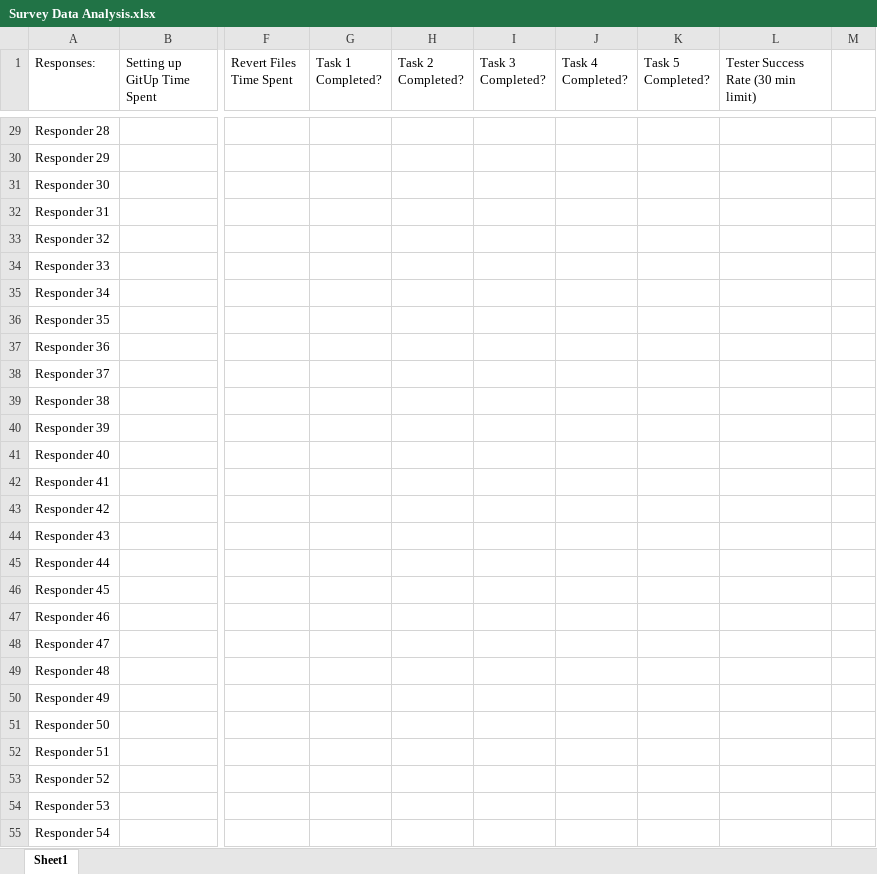
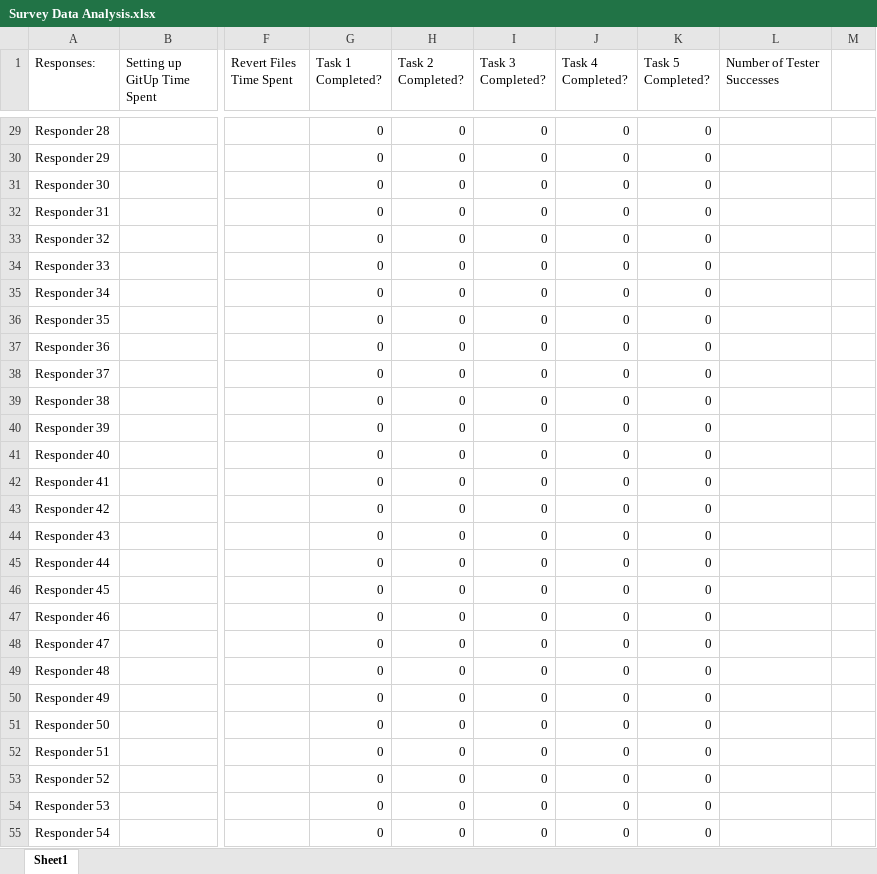
Before and after one commit to gerar231/GitUp, an Excel workbook: data/Survey Data Analysis.xlsx, sheet Sheet1, drawn as a sheet; only a part is shown, gaps mark what is left out; values as stored, in another font and other column widths than the file's, no borders; charts and pictures not drawn; the diff covers the shown part only; the diff names each change by its address in the sheet, - before the commit and + after, or states it on an @@ line.

Commit message:
Data Analysis Fixes
Data analysis now dynamically updates the number of user successes bar graph

```diff
--- a/data/Survey Data Analysis.xlsx (sheet Sheet1)
+++ b/data/Survey Data Analysis.xlsx (sheet Sheet1)
-L1: Tester Success Rate (30 min limit)
+L1: Number of Tester Successes
-G29:G55 (Task 1 Completed?): (empty)
+G29:G55 (Task 1 Completed?): 0
-H29:H55 (Task 2 Completed?): (empty)
+H29:H55 (Task 2 Completed?): 0
-I29:I55 (Task 3 Completed?): (empty)
+I29:I55 (Task 3 Completed?): 0
-J29:J55 (Task 4 Completed?): (empty)
+J29:J55 (Task 4 Completed?): 0
-K29:K55 (Task 5 Completed?): (empty)
+K29:K55 (Task 5 Completed?): 0
```
Also changed, not shown: 366 edited cells elsewhere in this sheet, formulas that keep their value, charts or pictures.
